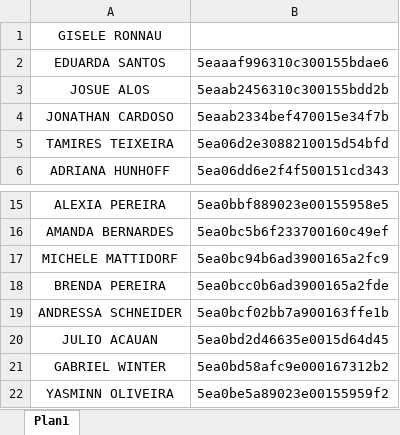
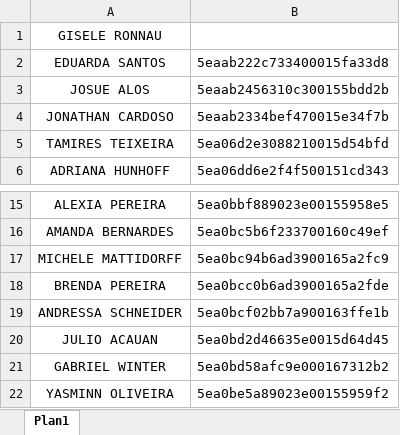
Before and after one commit to MetaInnovationCenter/SICREDI_PerfUser_1, an Excel workbook: datatables/Colaboradores e Id.xlsx, sheet Plan1, drawn as a sheet; only a part is shown, gaps mark what is left out; values as stored, in another font and other column widths than the file's, no borders; the diff names each change by its address in the sheet, - before the commit and + after, or states it on an @@ line.

```diff
--- a/datatables/Colaboradores e Id.xlsx (sheet Plan1)
+++ b/datatables/Colaboradores e Id.xlsx (sheet Plan1)
-B2: 5eaaaf996310c300155bdae6
+B2: 5eaab222c733400015fa33d8
-A17: MICHELE MATTIDORF
+A17: MICHELE MATTIDORFF
```
Also changed, not shown: Perfomance_Usuario.XLSX, 3 other files.
